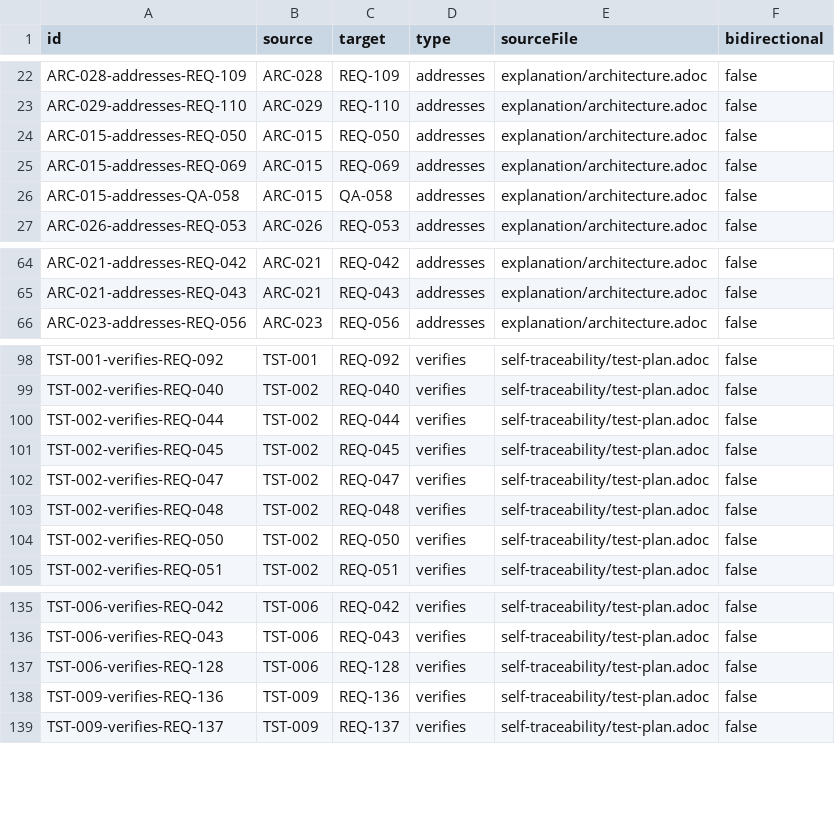
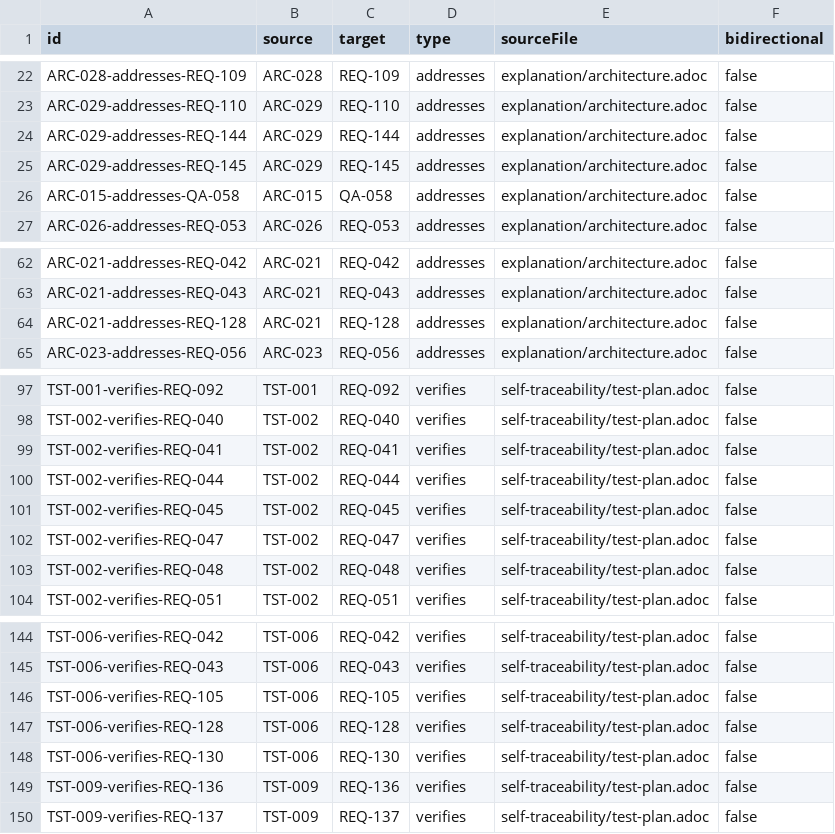
Before and after one commit to rattermeyer/antora-tracer, a CSV file: examples/tracer/modules/ROOT/attachments/traceability/relationships.csv, drawn as a sheet; only a part is shown, gaps mark what is left out; the diff covers the shown part only.

Commit message:
fix(example): repoint removed requirement references to quality requirements
REQ-050/069 (source file not modified) and REQ-101/068 (PDF
compatibility) were absorbed into CON-002/CON-003 constraints during the
requirements restructure. Update ARC-015, ARC-024, ARC-008, and TST-002
to reference the equivalent quality requirements QA-058 (no side effects)
and QA-060 (PDF compatibility), which they already partially referenced.

Regenerates all traceability matrix CSV/HTML and Neo4j CSV artifacts.
Validation: 0 errors, 0 warnings.

```diff
--- a/examples/tracer/modules/ROOT/attachments/traceability/relationships.csv
+++ b/examples/tracer/modules/ROOT/attachments/traceability/relationships.csv
@@ -23,4 +23,4 @@ ARC-028-addresses-REQ-109,ARC-028,REQ-109,addresses,explanation/architecture.ado
 ARC-029-addresses-REQ-110,ARC-029,REQ-110,addresses,explanation/architecture.adoc,false
-ARC-015-addresses-REQ-050,ARC-015,REQ-050,addresses,explanation/architecture.adoc,false
-ARC-015-addresses-REQ-069,ARC-015,REQ-069,addresses,explanation/architecture.adoc,false
+ARC-029-addresses-REQ-144,ARC-029,REQ-144,addresses,explanation/architecture.adoc,false
+ARC-029-addresses-REQ-145,ARC-029,REQ-145,addresses,explanation/architecture.adoc,false
 ARC-015-addresses-QA-058,ARC-015,QA-058,addresses,explanation/architecture.adoc,false
@@ -65,2 +63,3 @@ ARC-021-addresses-REQ-042,ARC-021,REQ-042,addresses,explanation/architecture.ado
 ARC-021-addresses-REQ-043,ARC-021,REQ-043,addresses,explanation/architecture.adoc,false
+ARC-021-addresses-REQ-128,ARC-021,REQ-128,addresses,explanation/architecture.adoc,false
 ARC-023-addresses-REQ-056,ARC-023,REQ-056,addresses,explanation/architecture.adoc,false
@@ -99,2 +98,3 @@ TST-001-verifies-REQ-092,TST-001,REQ-092,verifies,self-traceability/test-plan.ad
 TST-002-verifies-REQ-040,TST-002,REQ-040,verifies,self-traceability/test-plan.adoc,false
+TST-002-verifies-REQ-041,TST-002,REQ-041,verifies,self-traceability/test-plan.adoc,false
 TST-002-verifies-REQ-044,TST-002,REQ-044,verifies,self-traceability/test-plan.adoc,false
@@ -103,3 +103,2 @@ TST-002-verifies-REQ-047,TST-002,REQ-047,verifies,self-traceability/test-plan.ad
 TST-002-verifies-REQ-048,TST-002,REQ-048,verifies,self-traceability/test-plan.adoc,false
-TST-002-verifies-REQ-050,TST-002,REQ-050,verifies,self-traceability/test-plan.adoc,false
 TST-002-verifies-REQ-051,TST-002,REQ-051,verifies,self-traceability/test-plan.adoc,false
@@ -136,3 +145,5 @@ TST-006-verifies-REQ-042,TST-006,REQ-042,verifies,self-traceability/test-plan.ad
 TST-006-verifies-REQ-043,TST-006,REQ-043,verifies,self-traceability/test-plan.adoc,false
+TST-006-verifies-REQ-105,TST-006,REQ-105,verifies,self-traceability/test-plan.adoc,false
 TST-006-verifies-REQ-128,TST-006,REQ-128,verifies,self-traceability/test-plan.adoc,false
+TST-006-verifies-REQ-130,TST-006,REQ-130,verifies,self-traceability/test-plan.adoc,false
 TST-009-verifies-REQ-136,TST-009,REQ-136,verifies,self-traceability/test-plan.adoc,false
```
Also changed, not shown: 12 added rows and 4 removed rows elsewhere in this file, examples/tracer/modules/ROOT/attachments/traceability/matrix-process-to-design.csv, examples/tracer/modules/ROOT/attachments/traceability/matrix-process-to-product.csv, 13 other files.
